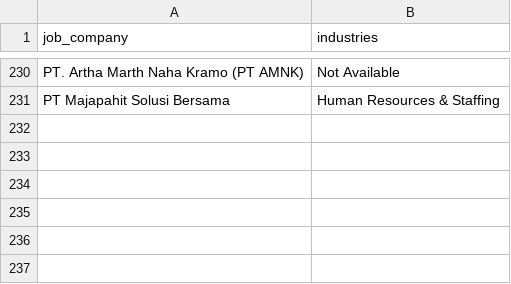
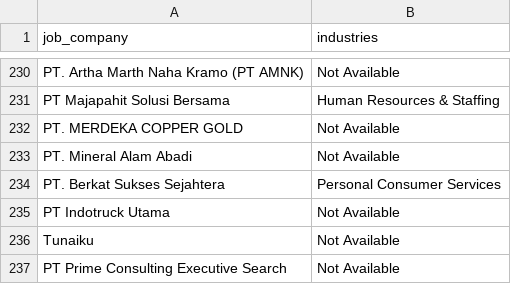
Before and after one commit to Rachdyan/geosains-job-crawler, a CSV file: data/company_industry_indeed.csv, drawn as a sheet; only a part is shown, gaps mark what is left out.

```diff
--- a/data/company_industry_indeed.csv
+++ b/data/company_industry_indeed.csv
@@ -231 +231,7 @@
 "PT Majapahit Solusi Bersama","Human Resources & Staffing"
+"PT. MERDEKA COPPER GOLD","Not Available"
+"PT. Mineral Alam Abadi","Not Available"
+"PT. Berkat Sukses Sejahtera","Personal Consumer Services"
+"PT Indotruck Utama","Not Available"
+"Tunaiku","Not Available"
+"PT Prime Consulting Executive Search","Not Available"
```
Also changed, not shown: data/job_posted.csv.
